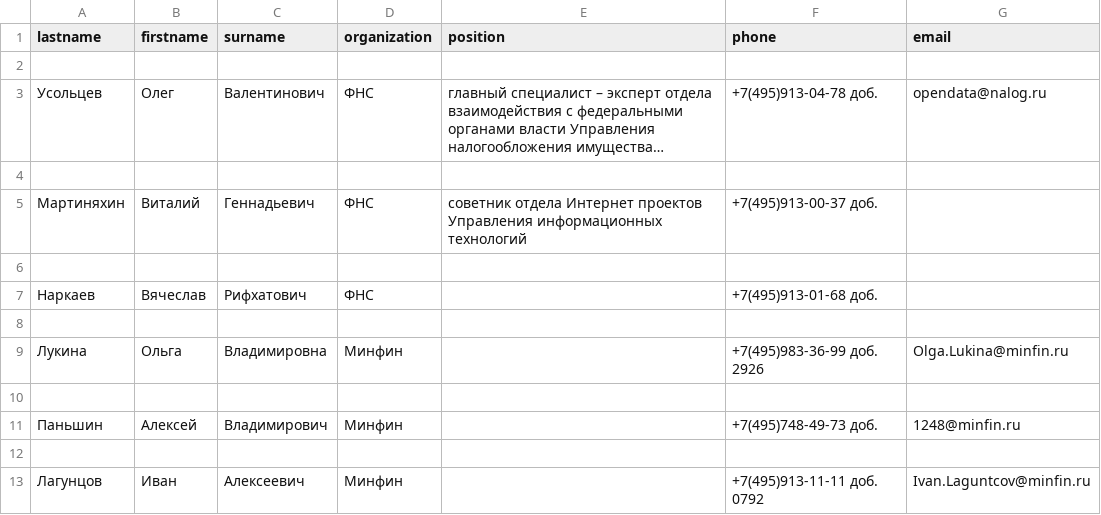
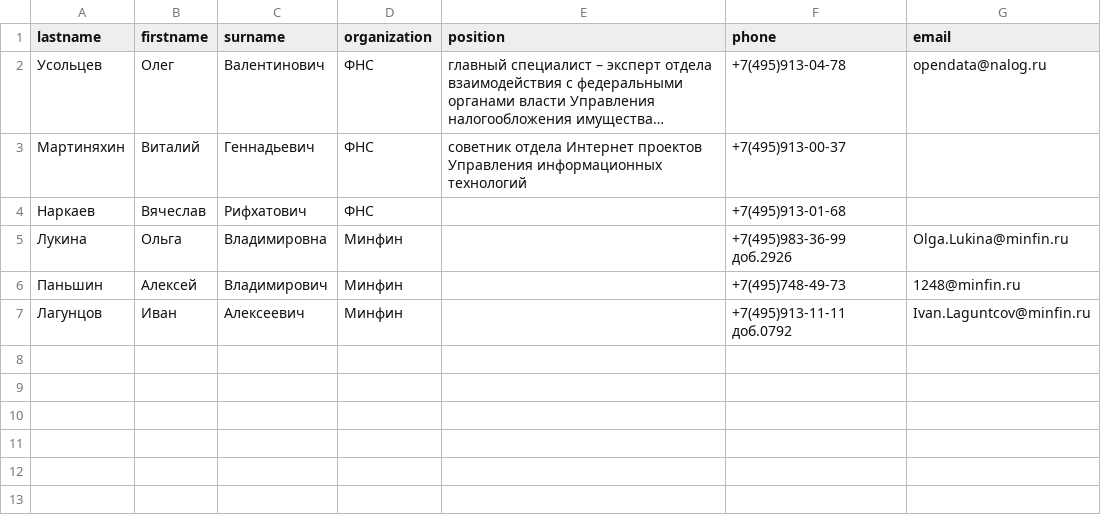
Before and after one commit to KeplerXIII/Regular, a CSV file: phonebook.csv, drawn as a sheet; long unchanged cells end in …; removed rows and columns are numbered as before the commit, all else as after; the diff names each change by its address in the sheet, - before the commit and + after, or states it on an @@ line.

```diff
--- a/phonebook.csv
+++ b/phonebook.csv
-row 2: (empty)
-F2 (phone): +7(495)913-04-78 доб.
+F2 (phone): +7(495)913-04-78
-row 4: (empty)
-F3 (phone): +7(495)913-00-37 доб.
+F3 (phone): +7(495)913-00-37
-row 6: (empty)
-F4 (phone): +7(495)913-01-68 доб.
+F4 (phone): +7(495)913-01-68
-row 8: (empty)
-F5 (phone): +7(495)983-36-99 доб. 2926
+F5 (phone): +7(495)983-36-99 доб.2926
-row 10: (empty)
-F6 (phone): +7(495)748-49-73 доб.
+F6 (phone): +7(495)748-49-73
-row 12: (empty)
-F7 (phone): +7(495)913-11-11 доб. 0792
+F7 (phone): +7(495)913-11-11 доб.0792
```
Also changed, not shown: 1 other file.
